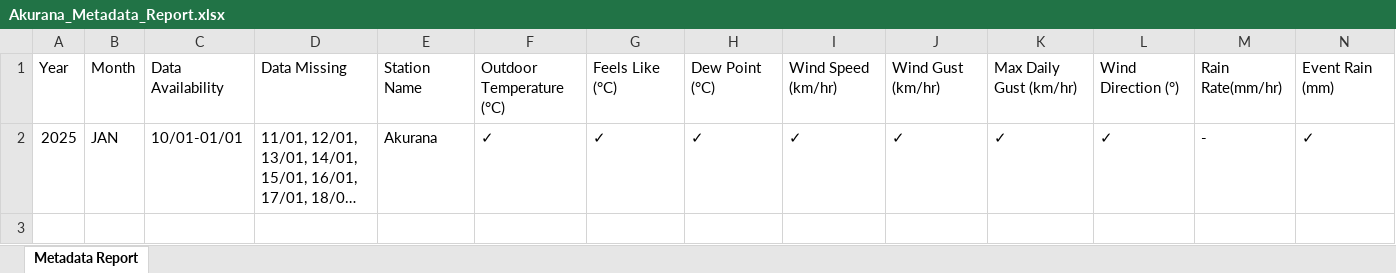
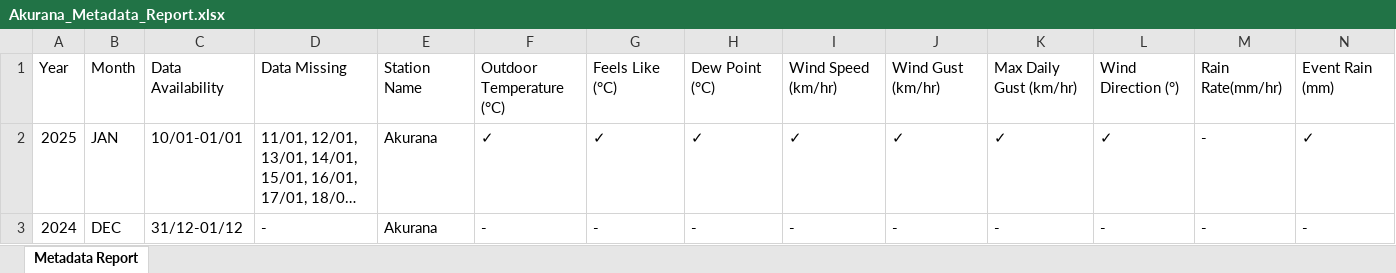
Before and after one commit to Metdata04/metadata_model, an Excel workbook: Akurana_Metadata_Report.xlsx, sheet Metadata Report, drawn as a sheet; only a part is shown; long unchanged cells end in …; values as stored, in another font and other column widths than the file's, no borders; rows hold the shown columns only; the diff names each change by its address in the sheet, - before the commit and + after, or states it on an @@ line.

Commit message:
Add/update metadata report for Akurana

```diff
--- a/Akurana_Metadata_Report.xlsx (sheet Metadata Report)
+++ b/Akurana_Metadata_Report.xlsx (sheet Metadata Report)
+row 3: 2024 | DEC | 31/12-01/12 | - | Akurana | - | - | - | - | - | - | - | - | -
```
